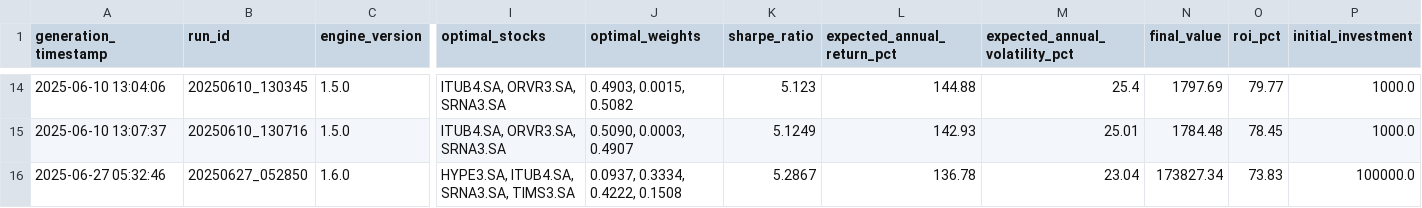
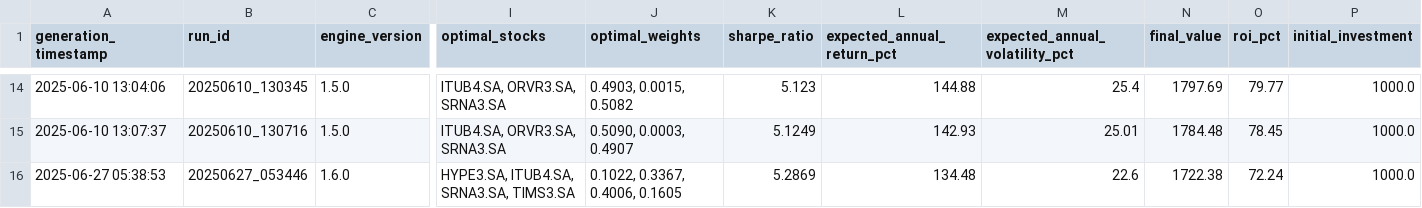
Before and after one commit to gabrielcamposic/PortfolioESG, a CSV file: html/data/engine_results_log.csv, drawn as a sheet; only a part is shown, gaps mark what is left out; the diff names each change by its address in the sheet, - before the commit and + after, or states it on an @@ line.

```diff
--- a/html/data/engine_results_log.csv
+++ b/html/data/engine_results_log.csv
-A16 (generation_timestamp): 2025-06-27 05:32:46
+A16 (generation_timestamp): 2025-06-27 05:38:53
-B16 (run_id): 20250627_052850
+B16 (run_id): 20250627_053446
-J16 (optimal_weights): 0.0937, 0.3334, 0.4222, 0.1508
+J16 (optimal_weights): 0.1022, 0.3367, 0.4006, 0.1605
-K16 (sharpe_ratio): 5.2867
+K16 (sharpe_ratio): 5.2869
-L16 (expected_annual_return_pct): 136.78
+L16 (expected_annual_return_pct): 134.48
-M16 (expected_annual_volatility_pct): 23.04
+M16 (expected_annual_volatility_pct): 22.6
-N16 (final_value): 173827.34
+N16 (final_value): 1722.38
-O16 (roi_pct): 73.83
+O16 (roi_pct): 72.24
-P16 (initial_investment): 100000.0
+P16 (initial_investment): 1000.0
```
Also changed, not shown: html/data/engine_performance_log.csv, html/data/portfolio_value_history.csv, 5 other files.
